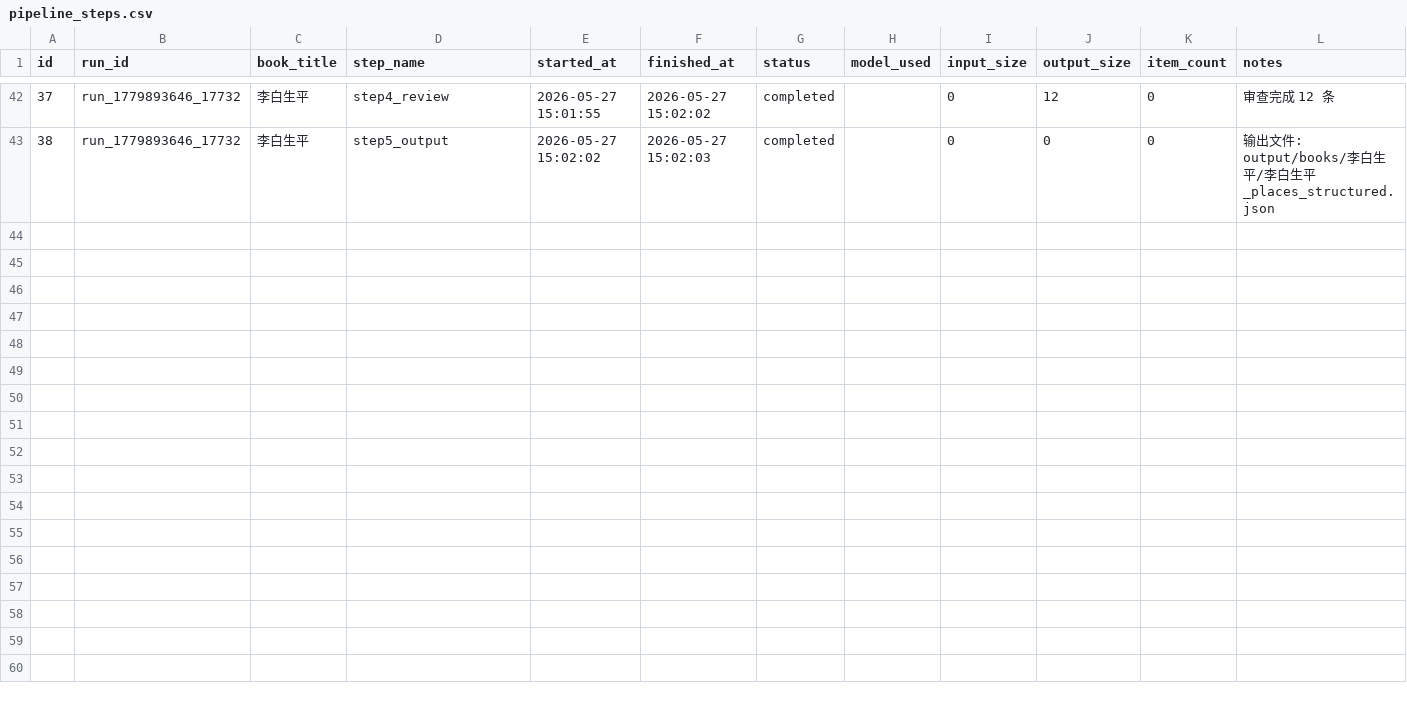
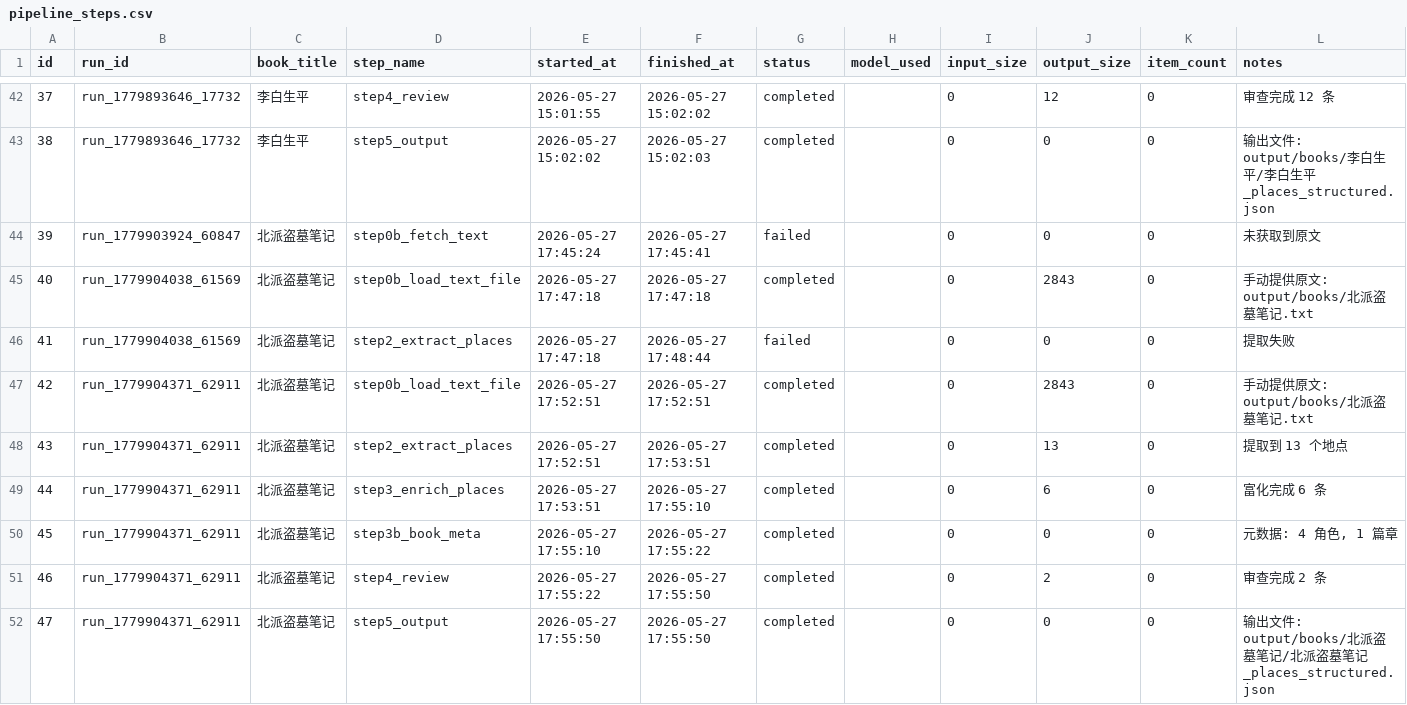
Before and after one commit to jrenc2002/geolore-tools, a CSV file: output/pipeline_steps.csv, drawn as a sheet; only a part is shown, gaps mark what is left out; rows hold the shown columns only; the diff names each change by its address in the sheet, - before the commit and + after, or states it on an @@ line.

Commit message:
feat: 北派盗墓笔记端到端pipeline完成（auto_pipeline + geocode + build_pack）

```diff
--- a/output/pipeline_steps.csv
+++ b/output/pipeline_steps.csv
+row 44: 39 | run_1779903924_60847 | 北派盗墓笔记 | step0b_fetch_text | 2026-05-27 17:45:24 | 2026-05-27 17:45:41 | failed |  | 0 | 0 | 0 | 未获取到原文
+row 45: 40 | run_1779904038_61569 | 北派盗墓笔记 | step0b_load_text_file | 2026-05-27 17:47:18 | 2026-05-27 17:47:18 | completed |  | 0 | 2843 | 0 | 手动提供原文: output/books/北派盗墓笔记.txt
+row 46: 41 | run_1779904038_61569 | 北派盗墓笔记 | step2_extract_places | 2026-05-27 17:47:18 | 2026-05-27 17:48:44 | failed |  | 0 | 0 | 0 | 提取失败
+row 47: 42 | run_1779904371_62911 | 北派盗墓笔记 | step0b_load_text_file | 2026-05-27 17:52:51 | 2026-05-27 17:52:51 | completed |  | 0 | 2843 | 0 | 手动提供原文: output/books/北派盗墓笔记.txt
+row 48: 43 | run_1779904371_62911 | 北派盗墓笔记 | step2_extract_places | 2026-05-27 17:52:51 | 2026-05-27 17:53:51 | completed |  | 0 | 13 | 0 | 提取到 13 个地点
+row 49: 44 | run_1779904371_62911 | 北派盗墓笔记 | step3_enrich_places | 2026-05-27 17:53:51 | 2026-05-27 17:55:10 | completed |  | 0 | 6 | 0 | 富化完成 6 条
+row 50: 45 | run_1779904371_62911 | 北派盗墓笔记 | step3b_book_meta | 2026-05-27 17:55:10 | 2026-05-27 17:55:22 | completed |  | 0 | 0 | 0 | 元数据: 4 角色, 1 篇章
+row 51: 46 | run_1779904371_62911 | 北派盗墓笔记 | step4_review | 2026-05-27 17:55:22 | 2026-05-27 17:55:50 | completed |  | 0 | 2 | 0 | 审查完成 2 条
+row 52: 47 | run_1779904371_62911 | 北派盗墓笔记 | step5_output | 2026-05-27 17:55:50 | 2026-05-27 17:55:50 | completed |  | 0 | 0 | 0 | 输出文件: output/books/北派盗墓笔记/北派盗墓笔记_places_structured.json
```
Also changed, not shown: output/books.csv, output/pipeline_runs.csv, 9 other files.
